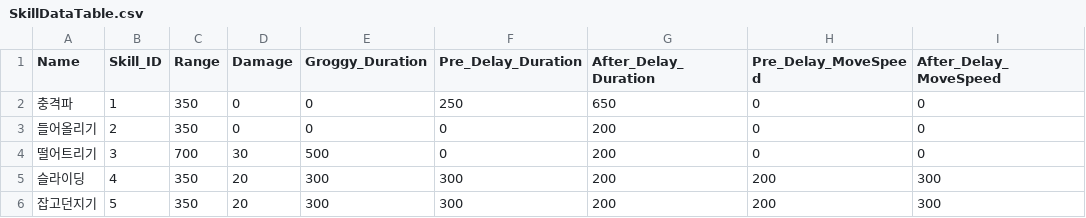
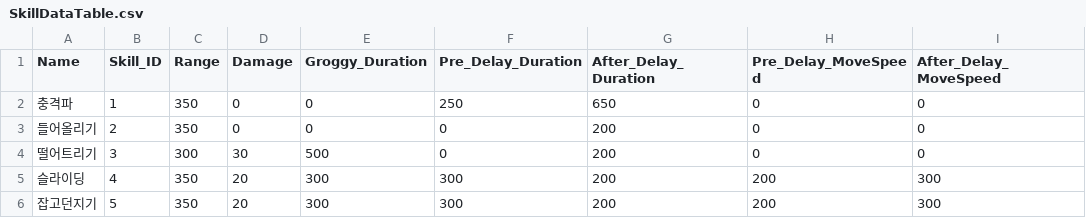
Before and after one commit to TIMILUM/Esper-Fighters-Cup, a CSV file: Assets/Resources/CSV/SkillDataTable.csv, drawn as a sheet; only a part is shown; the diff names each change by its address in the sheet, - before the commit and + after, or states it on an @@ line.

```diff
--- a/Assets/Resources/CSV/SkillDataTable.csv
+++ b/Assets/Resources/CSV/SkillDataTable.csv
-C4 (Range): 700
+C4 (Range): 300
```
Also changed, not shown: Assets/Resources/CSV/ShockWaveKnockBackDataTable.csv.
